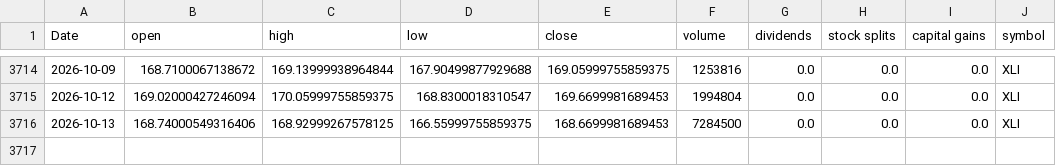
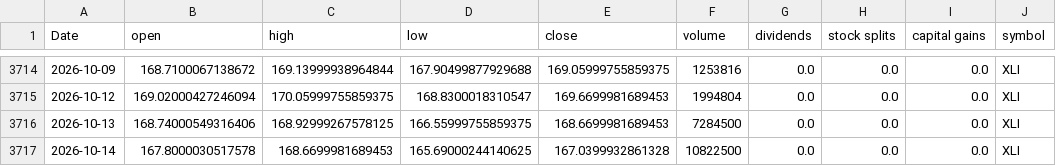
Before and after one commit to Akishai18/SignalM, a CSV file: data/sectors/xli_data.csv, drawn as a sheet; only a part is shown, gaps mark what is left out.

```diff
--- a/data/sectors/xli_data.csv
+++ b/data/sectors/xli_data.csv
@@ -3716 +3716,2 @@ Date,open,high,low,close,volume,dividends,stock splits,capital gains,symbol
 2026-10-13,168.74000549316406,168.92999267578125,166.55999755859375,168.6699981689453,7284500,0.0,0.0,0.0,XLI
+2026-10-14,167.8000030517578,168.6699981689453,165.69000244140625,167.0399932861328,10822500,0.0,0.0,0.0,XLI
```
Also changed, not shown: data/sectors/xlc_data.csv, data/sectors/xlk_data.csv, 45 other files.
